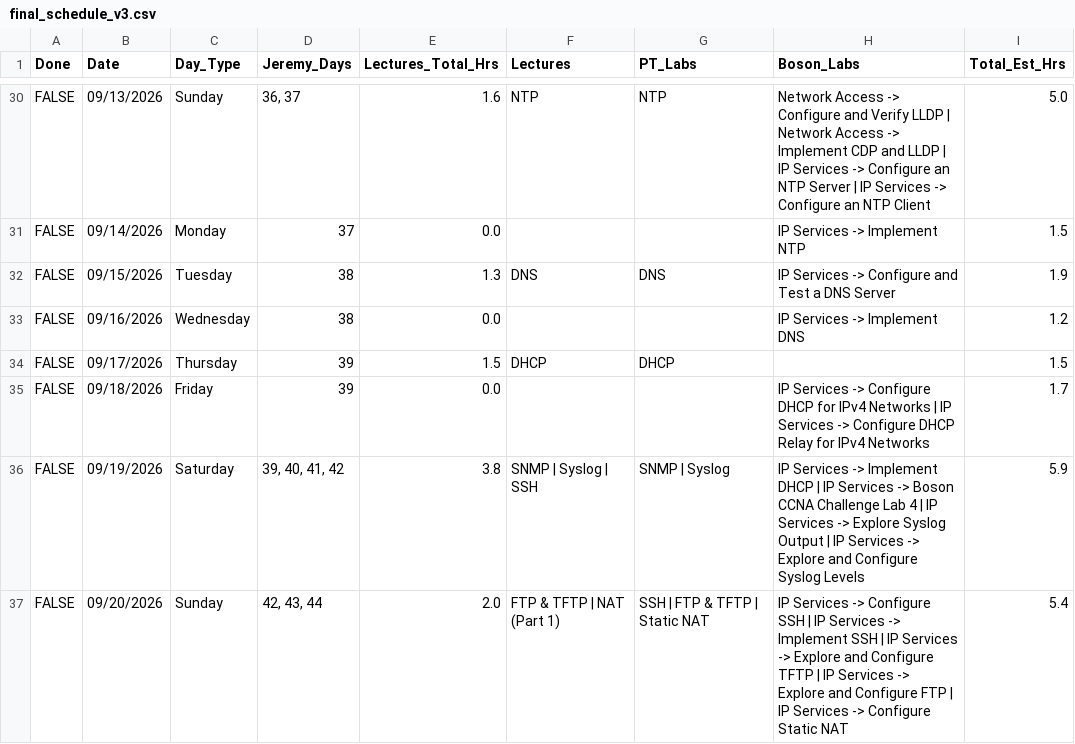
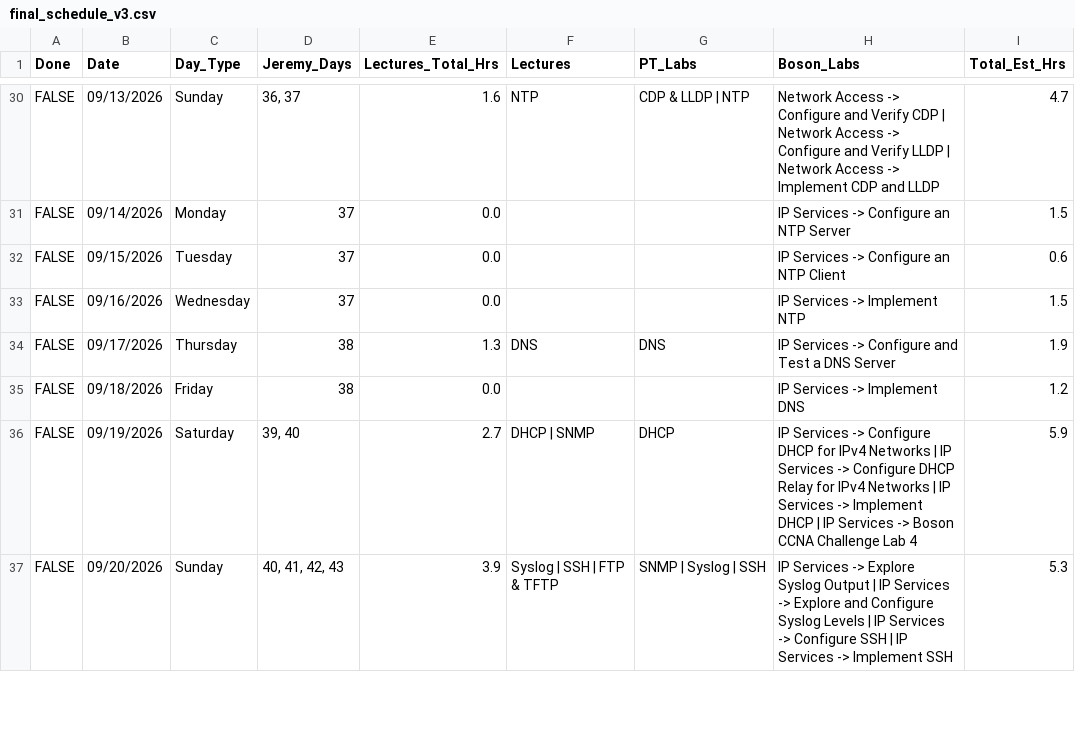
Before and after one commit to GiWiz/ccna-tracker, a CSV file: data/cleaned/final_schedule_v3.csv, drawn as a sheet; only a part is shown, gaps mark what is left out; the diff covers the shown part only; the diff names each change by its address in the sheet, - before the commit and + after, or states it on an @@ line.

```diff
--- a/data/cleaned/final_schedule_v3.csv
+++ b/data/cleaned/final_schedule_v3.csv
-G30 (PT_Labs): NTP
+G30 (PT_Labs): CDP & LLDP | NTP
-H30 (Boson_Labs): …and Verify LLDP | Network Access -> Implement CDP and LLDP | IP Services -> Configure an NTP Server | IP Services -> Configure an NTP Client
+H30 (Boson_Labs): …and Verify CDP | Network Access -> Configure and Verify LLDP | Network Access -> Implement CDP and LLDP
-I30 (Total_Est_Hrs): 5.0
+I30 (Total_Est_Hrs): 4.7
-H31 (Boson_Labs): IP Services -> Implement NTP
+H31 (Boson_Labs): IP Services -> Configure an NTP Server
-D32:D33 (Jeremy_Days): 38
+D32:D33 (Jeremy_Days): 37
-E32 (Lectures_Total_Hrs): 1.3
+E32 (Lectures_Total_Hrs): 0.0
-F32 (Lectures): DNS
+F32 (Lectures): (empty)
-G32 (PT_Labs): DNS
+G32 (PT_Labs): (empty)
-H32 (Boson_Labs): IP Services -> Configure and Test a DNS Server
+H32 (Boson_Labs): IP Services -> Configure an NTP Client
-I32 (Total_Est_Hrs): 1.9
+I32 (Total_Est_Hrs): 0.6
-H33 (Boson_Labs): IP Services -> Implement DNS
+H33 (Boson_Labs): IP Services -> Implement NTP
-I33 (Total_Est_Hrs): 1.2
+I33 (Total_Est_Hrs): 1.5
-D34:D35 (Jeremy_Days): 39
+D34:D35 (Jeremy_Days): 38
-E34 (Lectures_Total_Hrs): 1.5
+E34 (Lectures_Total_Hrs): 1.3
-F34 (Lectures): DHCP
+F34 (Lectures): DNS
-G34 (PT_Labs): DHCP
+G34 (PT_Labs): DNS
-H34 (Boson_Labs): (empty)
+H34 (Boson_Labs): IP Services -> Configure and Test a DNS Server
-I34 (Total_Est_Hrs): 1.5
+I34 (Total_Est_Hrs): 1.9
-H35 (Boson_Labs): …Services -> Configure DHCP for IPv4 Networks | IP Services -> Configure DHCP Relay for IPv4 Networks
+H35 (Boson_Labs): …Services -> Implement DNS
-I35 (Total_Est_Hrs): 1.7
+I35 (Total_Est_Hrs): 1.2
-D36 (Jeremy_Days): 39, 40, 41, 42
+D36 (Jeremy_Days): 39, 40
-E36 (Lectures_Total_Hrs): 3.8
+E36 (Lectures_Total_Hrs): 2.7
-F36 (Lectures): SNMP | Syslog | SSH
+F36 (Lectures): DHCP | SNMP
-G36 (PT_Labs): SNMP | Syslog
+G36 (PT_Labs): DHCP
-H36 (Boson_Labs): …Services -> Implement DHCP | IP Services -> Boson CCNA Challenge Lab 4 | IP Services -> Explore Syslog Output | IP Services -> Explore and Configure Syslog Levels
+H36 (Boson_Labs): …Services -> Configure DHCP for IPv4 Networks | IP Services -> Configure DHCP Relay for IPv4 Networks | IP Services -> Implement DHCP | IP Services -> Boson CCNA Challenge Lab 4
-D37 (Jeremy_Days): 42, 43, 44
+D37 (Jeremy_Days): 40, 41, 42, 43
-E37 (Lectures_Total_Hrs): 2.0
+E37 (Lectures_Total_Hrs): 3.9
-F37 (Lectures): FTP & TFTP | NAT (Part 1)
+F37 (Lectures): Syslog | SSH | FTP & TFTP
-G37 (PT_Labs): SSH | FTP & TFTP | Static NAT
+G37 (PT_Labs): SNMP | Syslog | SSH
-H37 (Boson_Labs): …Services -> Configure SSH | IP Services -> Implement SSH | IP Services -> Explore and Configure TFTP | IP Services -> Explore and Configure FTP | IP Services -> Configure Static NAT
+H37 (Boson_Labs): …Services -> Explore Syslog Output | IP Services -> Explore and Configure Syslog Levels | IP Services -> Configure SSH | IP Services -> Implement SSH
-I37 (Total_Est_Hrs): 5.4
+I37 (Total_Est_Hrs): 5.3
```
Also changed, not shown: 7 added rows and 105 edited cells elsewhere in this file, 4 other files.
